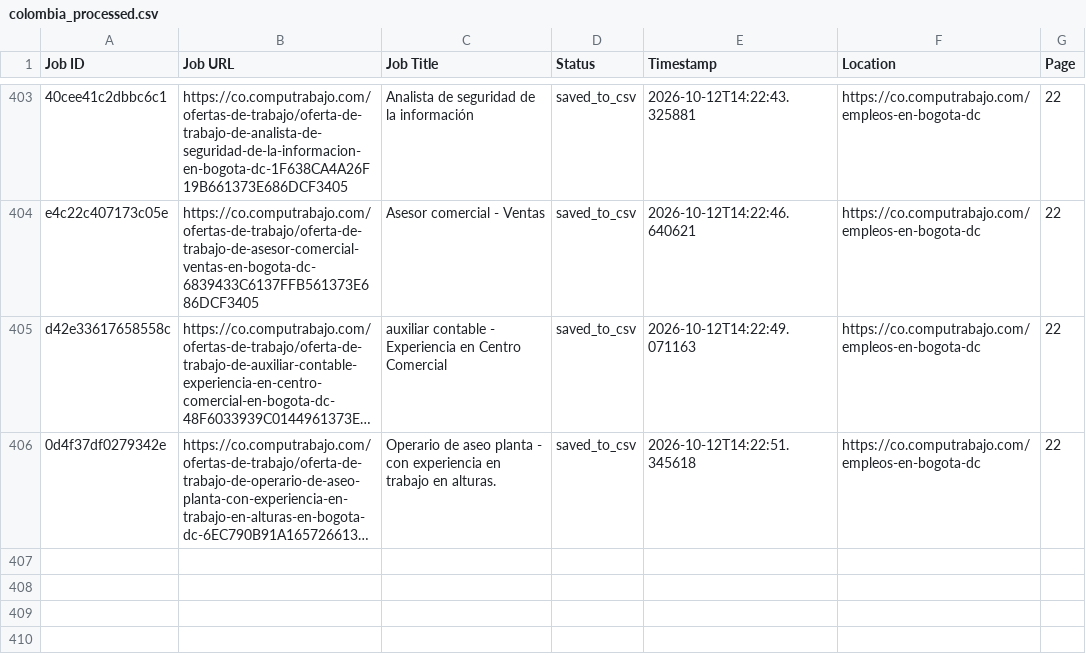
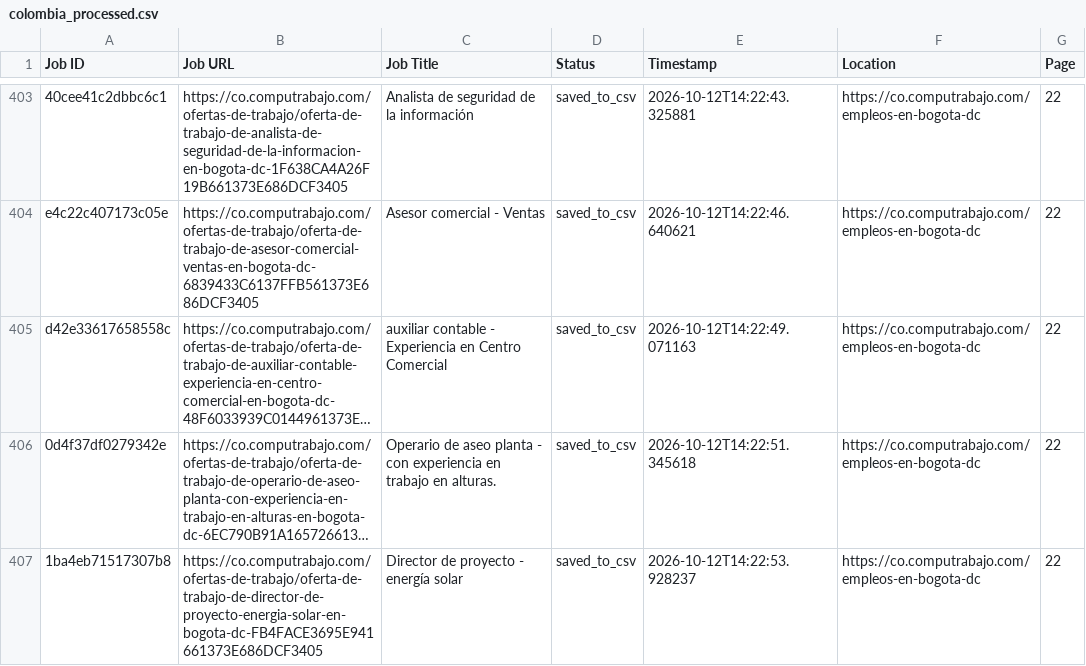
Before and after one commit to liliankason/computrabajo_colombia_scraper, a CSV file: colombia_processed.csv, drawn as a sheet; only a part is shown, gaps mark what is left out; long unchanged cells end in …; the diff names each change by its address in the sheet, - before the commit and + after, or states it on an @@ line.

```diff
--- a/colombia_processed.csv
+++ b/colombia_processed.csv
+row 407: 1ba4eb71517307b8 | https://co.computrabajo.com/ofertas-de-trabajo/oferta-de-trabajo-de-director-de-proyecto-energia-solar-en-bogota-dc-FB4FACE3695E941661373E686DCF3405 | Director de proyecto - energía solar | saved_to_csv | 2026-10-12T14:22:53.928237 | https://co.computrabajo.com/empleos-en-bogota-dc | 22
```
Also changed, not shown: 2 other files.
